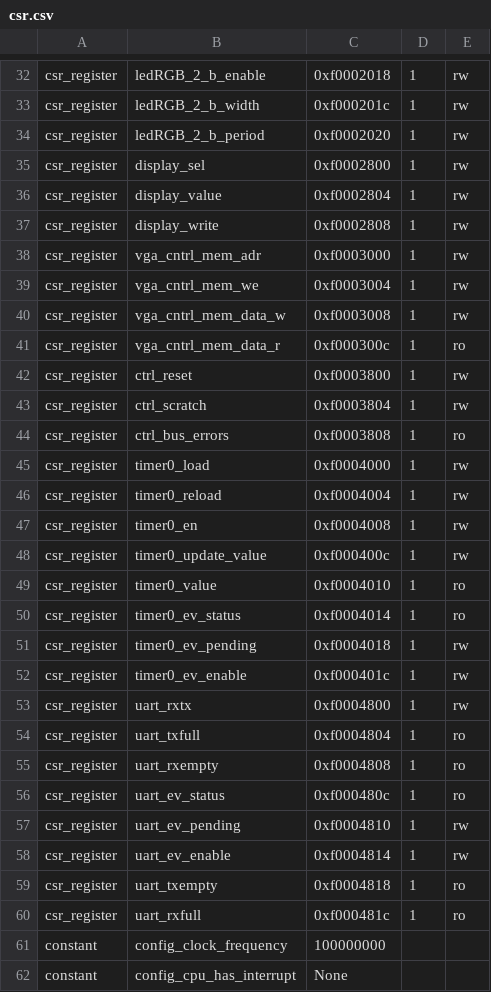
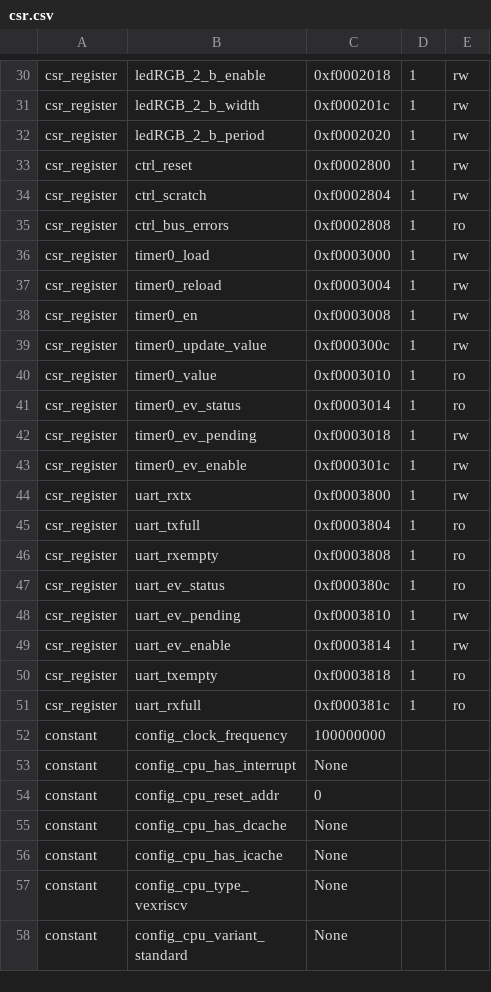
Before and after one commit to unal-edigital2/SoC_initial, a CSV file: SoC_project/csr.csv, drawn as a sheet; only a part is shown, gaps mark what is left out; the shorter side is filled out with more unchanged rows; the diff covers the shown part only.

```diff
--- a/SoC_project/csr.csv
+++ b/SoC_project/csr.csv
@@ -34,28 +32,21 @@ csr_register,ledRGB_2_b_width,0xf000201c,1,rw
 csr_register,ledRGB_2_b_period,0xf0002020,1,rw
-csr_register,display_sel,0xf0002800,1,rw
-csr_register,display_value,0xf0002804,1,rw
-csr_register,display_write,0xf0002808,1,rw
-csr_register,vga_cntrl_mem_adr,0xf0003000,1,rw
-csr_register,vga_cntrl_mem_we,0xf0003004,1,rw
-csr_register,vga_cntrl_mem_data_w,0xf0003008,1,rw
-csr_register,vga_cntrl_mem_data_r,0xf000300c,1,ro
-csr_register,ctrl_reset,0xf0003800,1,rw
-csr_register,ctrl_scratch,0xf0003804,1,rw
-csr_register,ctrl_bus_errors,0xf0003808,1,ro
-csr_register,timer0_load,0xf0004000,1,rw
-csr_register,timer0_reload,0xf0004004,1,rw
-csr_register,timer0_en,0xf0004008,1,rw
-csr_register,timer0_update_value,0xf000400c,1,rw
-csr_register,timer0_value,0xf0004010,1,ro
-csr_register,timer0_ev_status,0xf0004014,1,ro
-csr_register,timer0_ev_pending,0xf0004018,1,rw
-csr_register,timer0_ev_enable,0xf000401c,1,rw
-csr_register,uart_rxtx,0xf0004800,1,rw
-csr_register,uart_txfull,0xf0004804,1,ro
-csr_register,uart_rxempty,0xf0004808,1,ro
-csr_register,uart_ev_status,0xf000480c,1,ro
-csr_register,uart_ev_pending,0xf0004810,1,rw
-csr_register,uart_ev_enable,0xf0004814,1,rw
-csr_register,uart_txempty,0xf0004818,1,ro
-csr_register,uart_rxfull,0xf000481c,1,ro
+csr_register,ctrl_reset,0xf0002800,1,rw
+csr_register,ctrl_scratch,0xf0002804,1,rw
+csr_register,ctrl_bus_errors,0xf0002808,1,ro
+csr_register,timer0_load,0xf0003000,1,rw
+csr_register,timer0_reload,0xf0003004,1,rw
+csr_register,timer0_en,0xf0003008,1,rw
+csr_register,timer0_update_value,0xf000300c,1,rw
+csr_register,timer0_value,0xf0003010,1,ro
+csr_register,timer0_ev_status,0xf0003014,1,ro
+csr_register,timer0_ev_pending,0xf0003018,1,rw
+csr_register,timer0_ev_enable,0xf000301c,1,rw
+csr_register,uart_rxtx,0xf0003800,1,rw
+csr_register,uart_txfull,0xf0003804,1,ro
+csr_register,uart_rxempty,0xf0003808,1,ro
+csr_register,uart_ev_status,0xf000380c,1,ro
+csr_register,uart_ev_pending,0xf0003810,1,rw
+csr_register,uart_ev_enable,0xf0003814,1,rw
+csr_register,uart_txempty,0xf0003818,1,ro
+csr_register,uart_rxfull,0xf000381c,1,ro
 constant,config_clock_frequency,100000000,,
```
Also changed, not shown: 2 removed rows and 4 edited cells elsewhere in this file, 1 other file.
